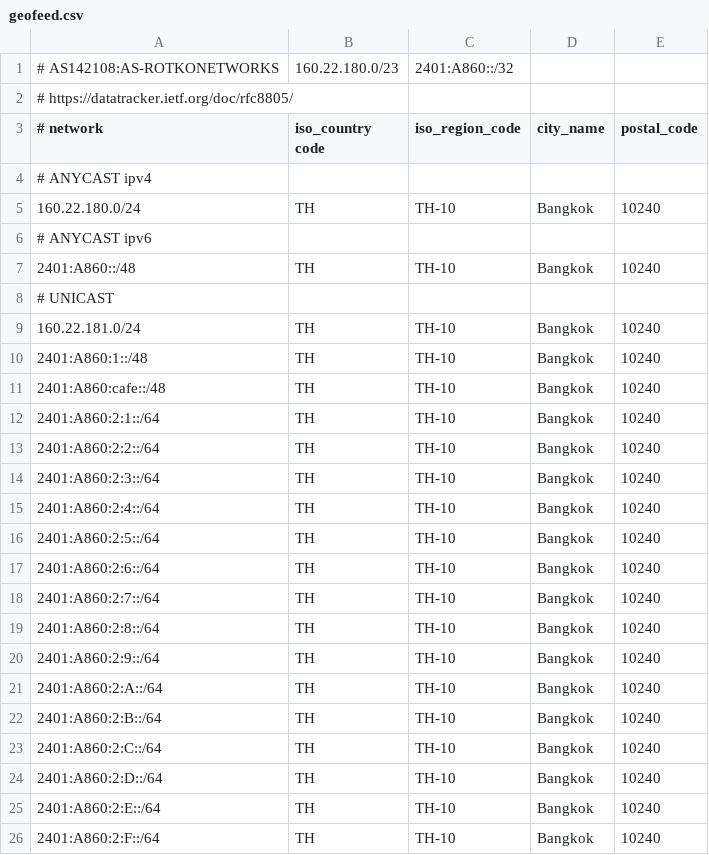
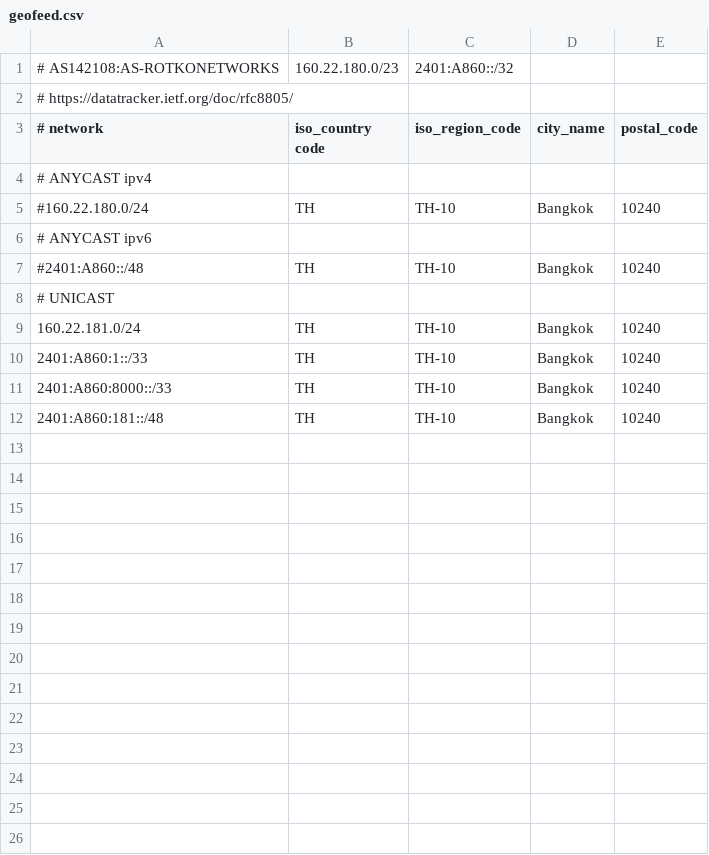
Before and after one commit to rotkonetworks/rotko.net, a CSV file: public/geofeed.csv, drawn as a sheet.

Commit message:
improved

```diff
--- a/public/geofeed.csv
+++ b/public/geofeed.csv
@@ -4,23 +4,9 @@
 # ANYCAST ipv4
-160.22.180.0/24,TH,TH-10,Bangkok,10240
+#160.22.180.0/24,TH,TH-10,Bangkok,10240
 # ANYCAST ipv6
-2401:A860::/48,TH,TH-10,Bangkok,10240
+#2401:A860::/48,TH,TH-10,Bangkok,10240
 # UNICAST
 160.22.181.0/24,TH,TH-10,Bangkok,10240
-2401:A860:1::/48,TH,TH-10,Bangkok,10240
-2401:A860:cafe::/48,TH,TH-10,Bangkok,10240
-2401:A860:2:1::/64,TH,TH-10,Bangkok,10240
-2401:A860:2:2::/64,TH,TH-10,Bangkok,10240
-2401:A860:2:3::/64,TH,TH-10,Bangkok,10240
-2401:A860:2:4::/64,TH,TH-10,Bangkok,10240
-2401:A860:2:5::/64,TH,TH-10,Bangkok,10240
-2401:A860:2:6::/64,TH,TH-10,Bangkok,10240
-2401:A860:2:7::/64,TH,TH-10,Bangkok,10240
-2401:A860:2:8::/64,TH,TH-10,Bangkok,10240
-2401:A860:2:9::/64,TH,TH-10,Bangkok,10240
-2401:A860:2:A::/64,TH,TH-10,Bangkok,10240
-2401:A860:2:B::/64,TH,TH-10,Bangkok,10240
-2401:A860:2:C::/64,TH,TH-10,Bangkok,10240
-2401:A860:2:D::/64,TH,TH-10,Bangkok,10240
-2401:A860:2:E::/64,TH,TH-10,Bangkok,10240
-2401:A860:2:F::/64,TH,TH-10,Bangkok,10240
+2401:A860:1::/33,TH,TH-10,Bangkok,10240
+2401:A860:8000::/33,TH,TH-10,Bangkok,10240
+2401:A860:181::/48,TH,TH-10,Bangkok,10240
```
